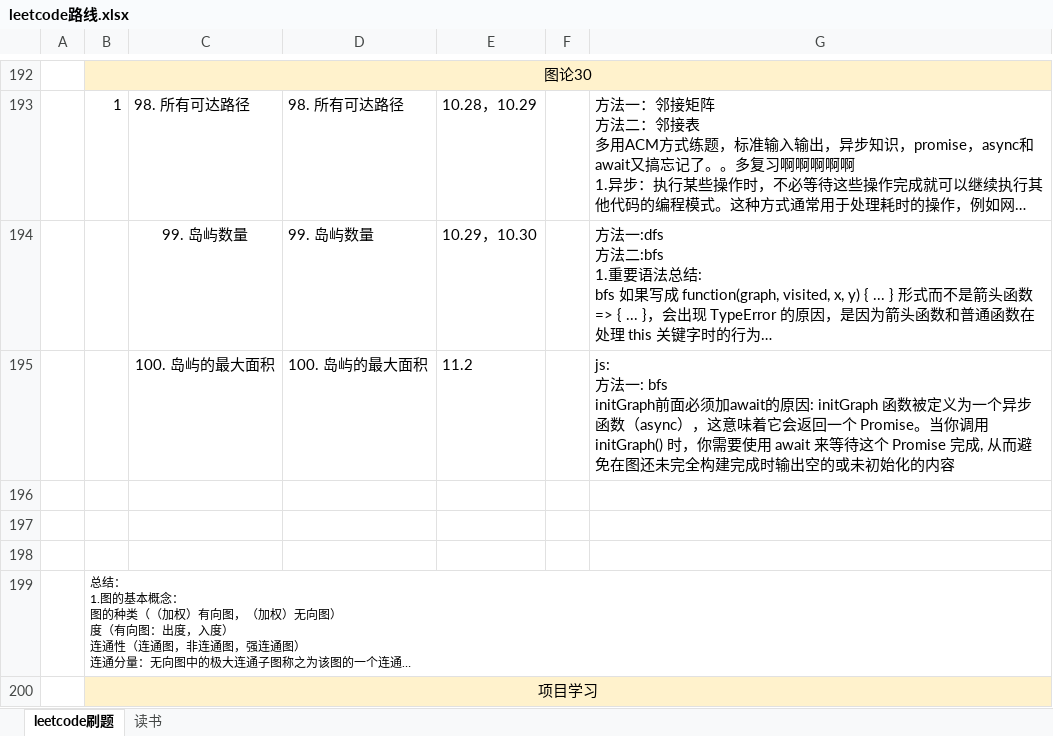
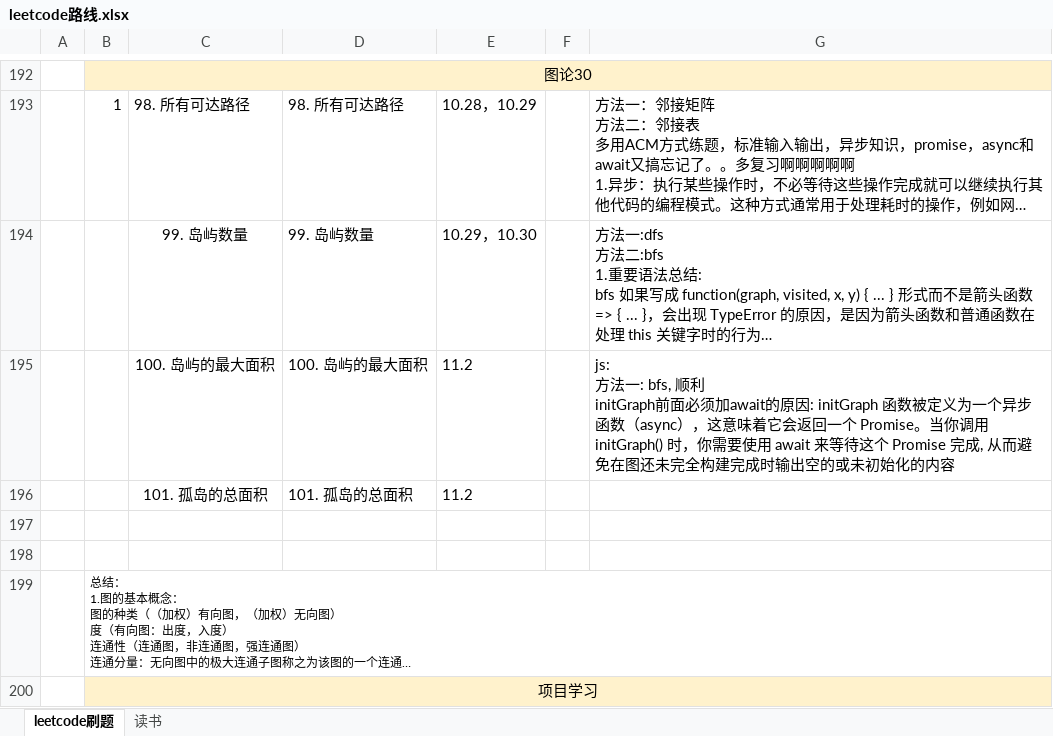
Before and after one commit to iaamlele/leetcode, an Excel workbook: leetcode路线.xlsx, sheet leetcode刷题, drawn as a sheet; only a part is shown, gaps mark what is left out; long unchanged cells end in …; values as stored, in another font and other column widths than the file's, no borders; ↵ is a line break in a cell; the diff names each change by its address in the sheet, - before the commit and + after, or states it on an @@ line.

Commit message:
update

```diff
--- a/leetcode路线.xlsx (sheet leetcode刷题)
+++ b/leetcode路线.xlsx (sheet leetcode刷题)
-G195: …方法一: bfs ↵ initGraph前面必…
+G195: …方法一: bfs, 顺利 ↵ initGraph前面必…
-row 196: (empty)
+row 196:  |  | 101. 孤岛的总面积 | 101. 孤岛的总面积 | 11.2
```
